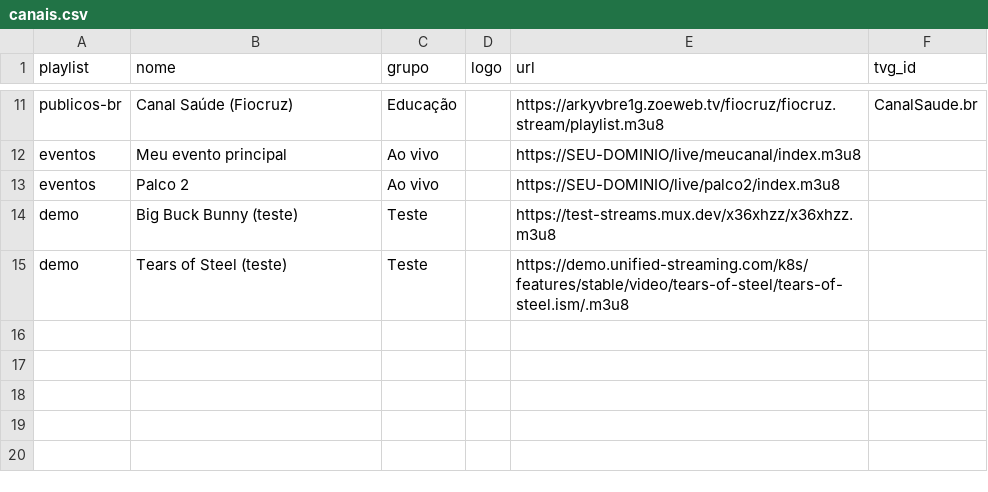
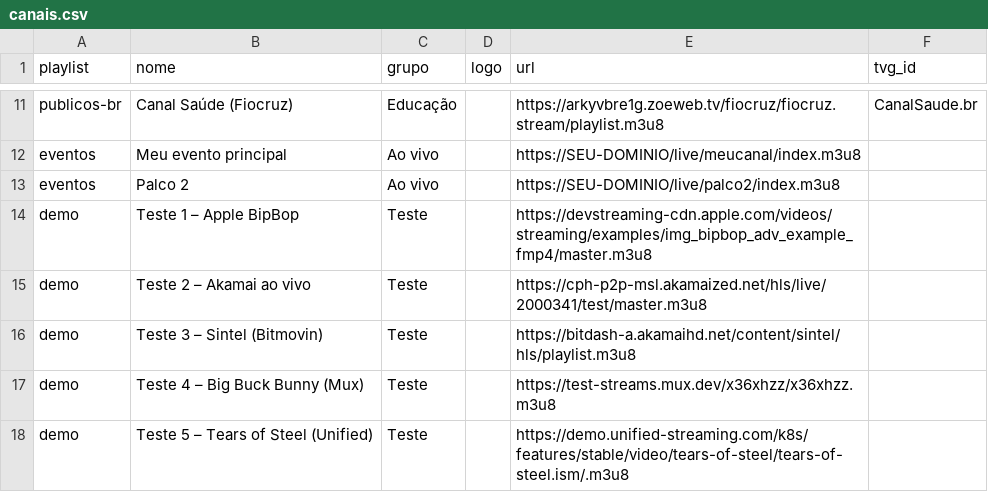
Before and after one commit to nattesummerss/IPtesTV, a CSV file: canais.csv, drawn as a sheet; only a part is shown, gaps mark what is left out.

```diff
--- a/canais.csv
+++ b/canais.csv
@@ -13,3 +13,6 @@ eventos,Meu evento principal,Ao vivo,,https://SEU-DOMINIO/live/meucanal/index.m3
 eventos,Palco 2,Ao vivo,,https://SEU-DOMINIO/live/palco2/index.m3u8,
-demo,Big Buck Bunny (teste),Teste,,https://test-streams.mux.dev/x36xhzz/x36xhzz.m3u8,
-demo,Tears of Steel (teste),Teste,,https://demo.unified-streaming.com/k8s/features/stable/video/tears-of-steel/tears-of-steel.ism/.m3u8,
+demo,Teste 1 – Apple BipBop,Teste,,https://devstreaming-cdn.apple.com/videos/streaming/examples/img_bipbop_adv_example_fmp4/master.m3u8,
+demo,Teste 2 – Akamai ao vivo,Teste,,https://cph-p2p-msl.akamaized.net/hls/live/2000341/test/master.m3u8,
+demo,Teste 3 – Sintel (Bitmovin),Teste,,https://bitdash-a.akamaihd.net/content/sintel/hls/playlist.m3u8,
+demo,Teste 4 – Big Buck Bunny (Mux),Teste,,https://test-streams.mux.dev/x36xhzz/x36xhzz.m3u8,
+demo,Teste 5 – Tears of Steel (Unified),Teste,,https://demo.unified-streaming.com/k8s/features/stable/video/tears-of-steel/tears-of-steel.ism/.m3u8,
```
Also changed, not shown: 6 other files.
